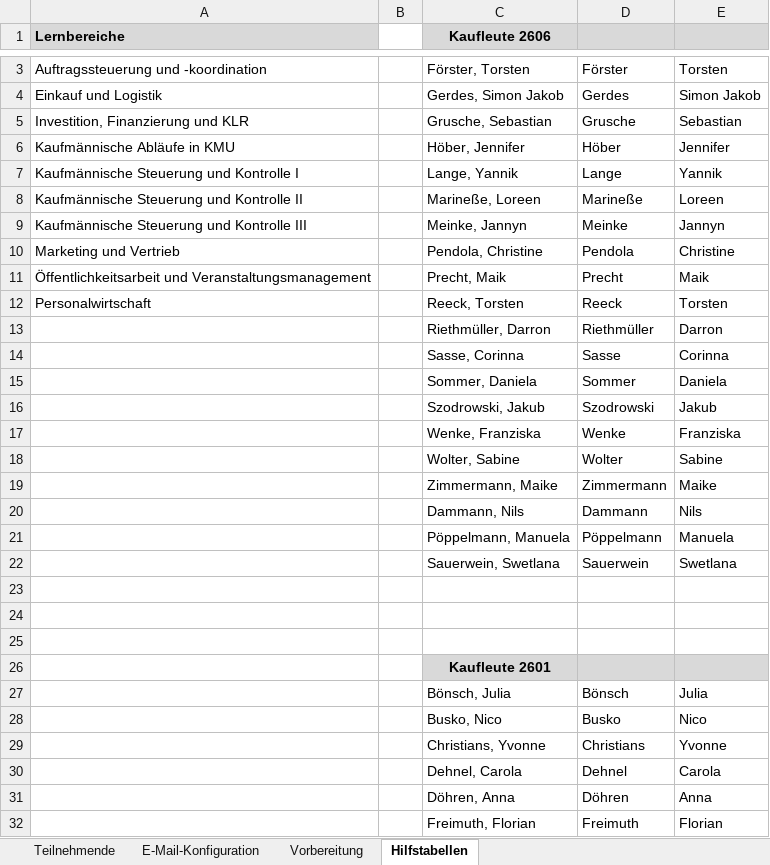
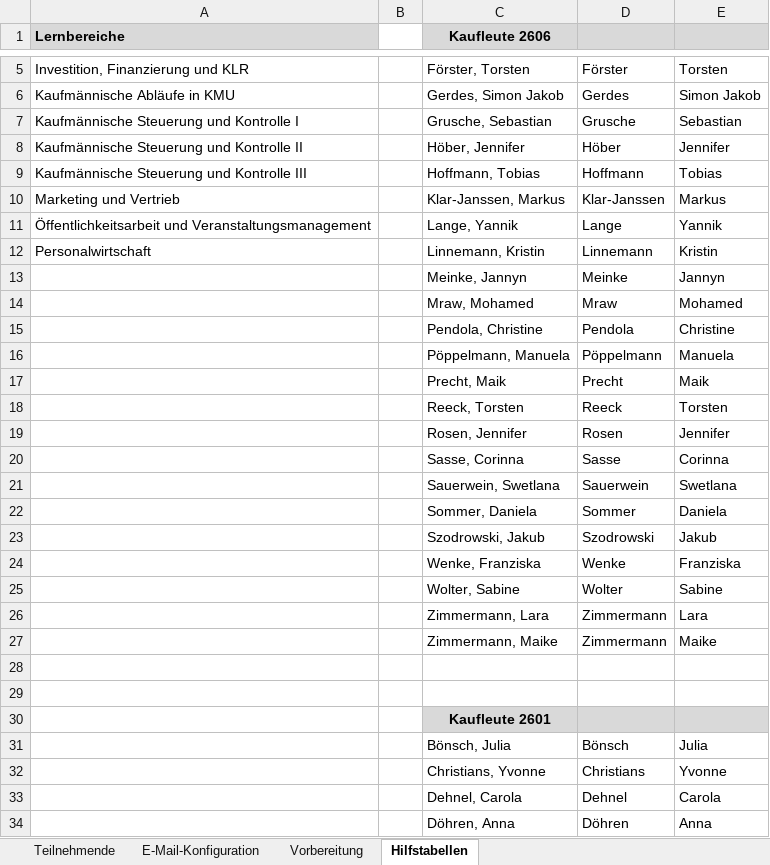
Before and after one commit to GoroTech-Tools/Themenlisten-Helfer, an Excel workbook: data/Auswahl Teilnehmende zu Lernbereichen.xlsx, sheet Hilfstabellen, drawn as a sheet; only a part is shown, gaps mark what is left out; the shorter side is filled out with more unchanged rows; values as stored, in another font and other column widths than the file's, no borders; removed rows and columns are numbered as before the commit, all else as after; the diff covers the shown part only; the diff names each change by its address in the sheet, - before the commit and + after, or states it on an @@ line.

```diff
--- a/data/Auswahl Teilnehmende zu Lernbereichen.xlsx (sheet Hilfstabellen)
+++ b/data/Auswahl Teilnehmende zu Lernbereichen.xlsx (sheet Hilfstabellen)
-A5 (Lernbereiche): Auftragssteuerung und -koordination
+A5 (Lernbereiche): Investition, Finanzierung und KLR
-A6 (Lernbereiche): Einkauf und Logistik
+A6 (Lernbereiche): Kaufmännische Abläufe in KMU
-A7 (Lernbereiche): Investition, Finanzierung und KLR
+A7 (Lernbereiche): Kaufmännische Steuerung und Kontrolle I
-A8 (Lernbereiche): Kaufmännische Abläufe in KMU
+A8 (Lernbereiche): Kaufmännische Steuerung und Kontrolle II
+row 9: Kaufmännische Steuerung und Kontrolle III |  | Hoffmann, Tobias | Hoffmann | Tobias
+row 10: Marketing und Vertrieb |  | Klar-Janssen, Markus | Klar-Janssen | Markus
-A11 (Lernbereiche): Kaufmännische Steuerung und Kontrolle I
+A11 (Lernbereiche): Öffentlichkeitsarbeit und Veranstaltungsmanagement
-row 8: Kaufmännische Steuerung und Kontrolle II |  | Marineße, Loreen | Marineße | Loreen
+row 12: Personalwirtschaft |  | Linnemann, Kristin | Linnemann | Kristin
-A13 (Lernbereiche): Kaufmännische Steuerung und Kontrolle III
+A13 (Lernbereiche): (empty)
+row 14:  |  | Mraw, Mohamed | Mraw | Mohamed
-A15 (Lernbereiche): Marketing und Vertrieb
+A15 (Lernbereiche): (empty)
@@ row 21 moved to row 16: Pöppelmann, Manuela @@
-A17 (Lernbereiche): Öffentlichkeitsarbeit und Veranstaltungsmanagement
+A17 (Lernbereiche): (empty)
-A18 (Lernbereiche): Personalwirtschaft
+A18 (Lernbereiche): (empty)
-row 13:  |  | Riethmüller, Darron | Riethmüller | Darron
+row 19:  |  | Rosen, Jennifer | Rosen | Jennifer
@@ row 22 moved to row 21: Sauerwein, Swetlana @@
+row 26:  |  | Zimmermann, Lara | Zimmermann | Lara
-row 20:  |  | Dammann, Nils | Dammann | Nils
-row 23: (empty)
-row 28:  |  | Busko, Nico | Busko | Nico
```
Also changed, not shown: 2 added rows and 1 edited cell elsewhere in this sheet, sheet Teilnehmende, formulas that keep their value, 2 other files.
